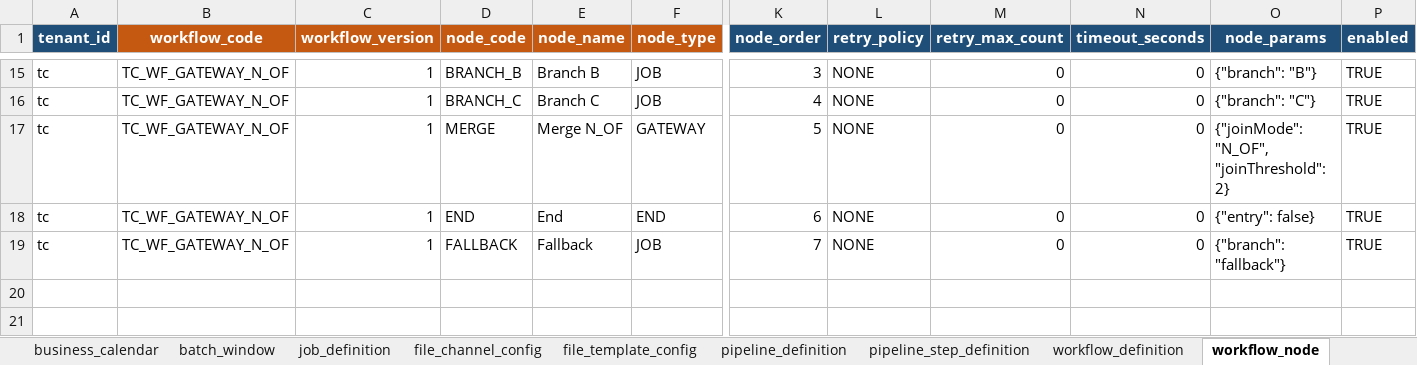
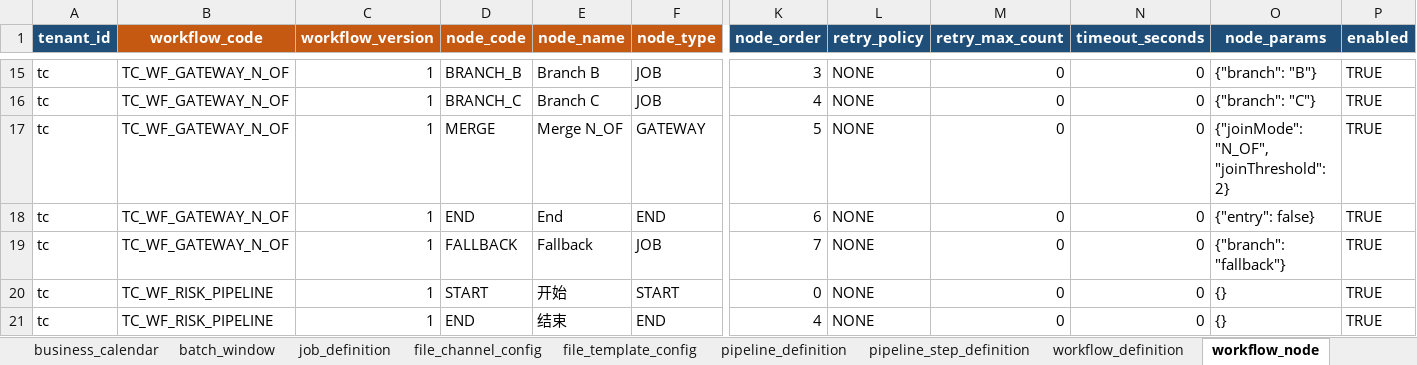
Before and after one commit to pinpols/batch-console, an Excel workbook: e2e-data/01-tenant-config-import/tc-tenant-config-package-test.xlsx, sheet workflow_node, drawn as a sheet; only a part is shown, gaps mark what is left out; values as stored, in another font and other column widths than the file's, no borders; rows hold the shown columns only; the diff names each change by its address in the sheet, - before the commit and + after, or states it on an @@ line.

```diff
--- a/e2e-data/01-tenant-config-import/tc-tenant-config-package-test.xlsx (sheet workflow_node)
+++ b/e2e-data/01-tenant-config-import/tc-tenant-config-package-test.xlsx (sheet workflow_node)
+row 20: tc | TC_WF_RISK_PIPELINE | 1 | START | 开始 | START | 0 | NONE | 0 | 0 | {} | TRUE
+row 21: tc | TC_WF_RISK_PIPELINE | 1 | END | 结束 | END | 4 | NONE | 0 | 0 | {} | TRUE
```
Also changed, not shown: sheet job_definition, sheet workflow_edge, sheet file_template_config, sheet pipeline_step_definition, sheet file_channel_config, e2e-data/01-tenant-config-import/ta-tenant-config-package-test.xlsx, e2e-data/01-tenant-config-import/tb-tenant-config-package-test.xlsx, 4 other files.
